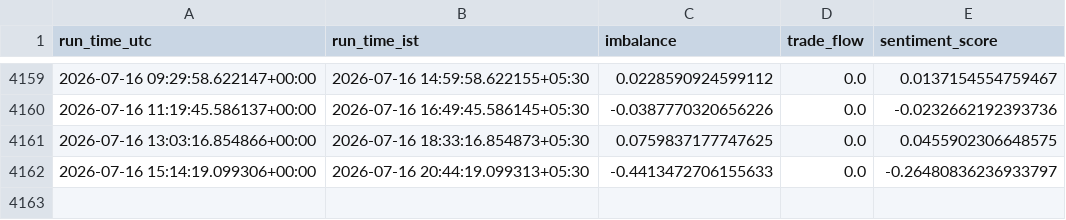
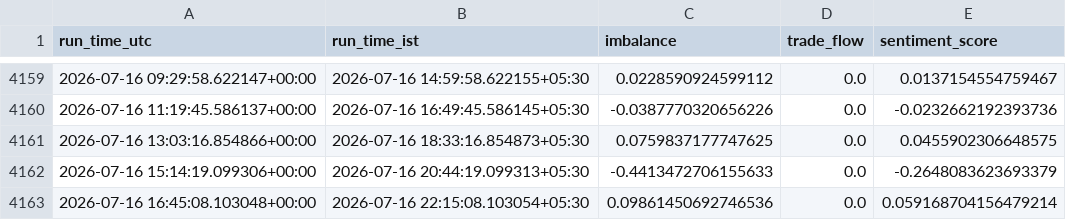
Before and after one commit to shardu28/eth-ai-trading-agent, a CSV file: sentiment.csv, drawn as a sheet; only a part is shown, gaps mark what is left out.

```diff
--- a/sentiment.csv
+++ b/sentiment.csv
@@ -4161,2 +4161,3 @@ run_time_utc,run_time_ist,imbalance,trade_flow,sentiment_score
 2026-07-16 13:03:16.854866+00:00,2026-07-16 18:33:16.854873+05:30,0.0759837177747625,0.0,0.0455902306648575
-2026-07-16 15:14:19.099306+00:00,2026-07-16 20:44:19.099313+05:30,-0.4413472706155633,0.0,-0.26480836236933797
+2026-07-16 15:14:19.099306+00:00,2026-07-16 20:44:19.099313+05:30,-0.4413472706155633,0.0,-0.2648083623693379
+2026-07-16 16:45:08.103048+00:00,2026-07-16 22:15:08.103054+05:30,0.09861450692746536,0.0,0.059168704156479214
```
Also changed, not shown: 1 other file.
